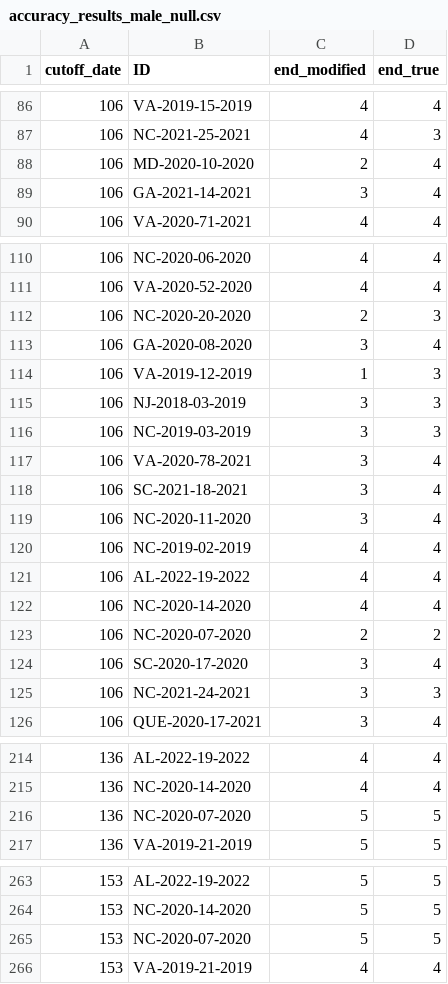
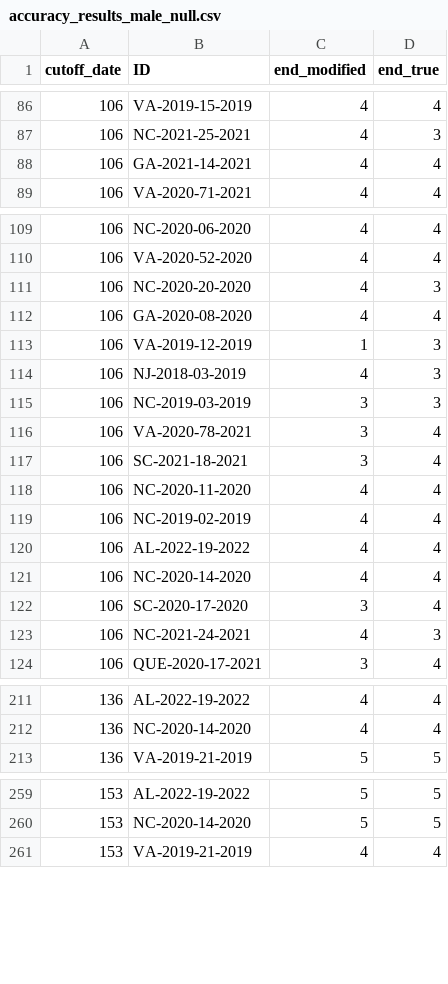
Before and after one commit to EWMRC/fac-classification, a CSV file: classifier_spring/accuracy/null_male/accuracy_results_male_null.csv, drawn as a sheet; only a part is shown, gaps mark what is left out; the diff covers the shown part only.

```diff
--- a/classifier_spring/accuracy/null_male/accuracy_results_male_null.csv
+++ b/classifier_spring/accuracy/null_male/accuracy_results_male_null.csv
@@ -87,4 +87,3 @@ cutoff_date,ID,end_modified,end_true
 106,NC-2021-25-2021,4,3
-106,MD-2020-10-2020,2,4
-106,GA-2021-14-2021,3,4
+106,GA-2021-14-2021,4,4
 106,VA-2020-71-2021,4,4
@@ -111,6 +110,6 @@ cutoff_date,ID,end_modified,end_true
 106,VA-2020-52-2020,4,4
-106,NC-2020-20-2020,2,3
-106,GA-2020-08-2020,3,4
+106,NC-2020-20-2020,4,3
+106,GA-2020-08-2020,4,4
 106,VA-2019-12-2019,1,3
-106,NJ-2018-03-2019,3,3
+106,NJ-2018-03-2019,4,3
 106,NC-2019-03-2019,3,3
@@ -118,3 +117,3 @@ cutoff_date,ID,end_modified,end_true
 106,SC-2021-18-2021,3,4
-106,NC-2020-11-2020,3,4
+106,NC-2020-11-2020,4,4
 106,NC-2019-02-2019,4,4
@@ -122,5 +121,4 @@ cutoff_date,ID,end_modified,end_true
 106,NC-2020-14-2020,4,4
-106,NC-2020-07-2020,2,2
 106,SC-2020-17-2020,3,4
-106,NC-2021-24-2021,3,3
+106,NC-2021-24-2021,4,3
 106,QUE-2020-17-2021,3,4
@@ -215,3 +212,2 @@ cutoff_date,ID,end_modified,end_true
 136,NC-2020-14-2020,4,4
-136,NC-2020-07-2020,5,5
 136,VA-2019-21-2019,5,5
@@ -264,3 +260,2 @@ cutoff_date,ID,end_modified,end_true
 153,NC-2020-14-2020,5,5
-153,NC-2020-07-2020,5,5
 153,VA-2019-21-2019,4,4
```
Also changed, not shown: 1 removed row and 16 edited cells elsewhere in this file, classifier_fall/accuracy/null_acc_assessment/accuracy_results_fall_null.csv, classifier_spring/accuracy/null_female/accuracy_results_female_null.csv, 9 other files.
